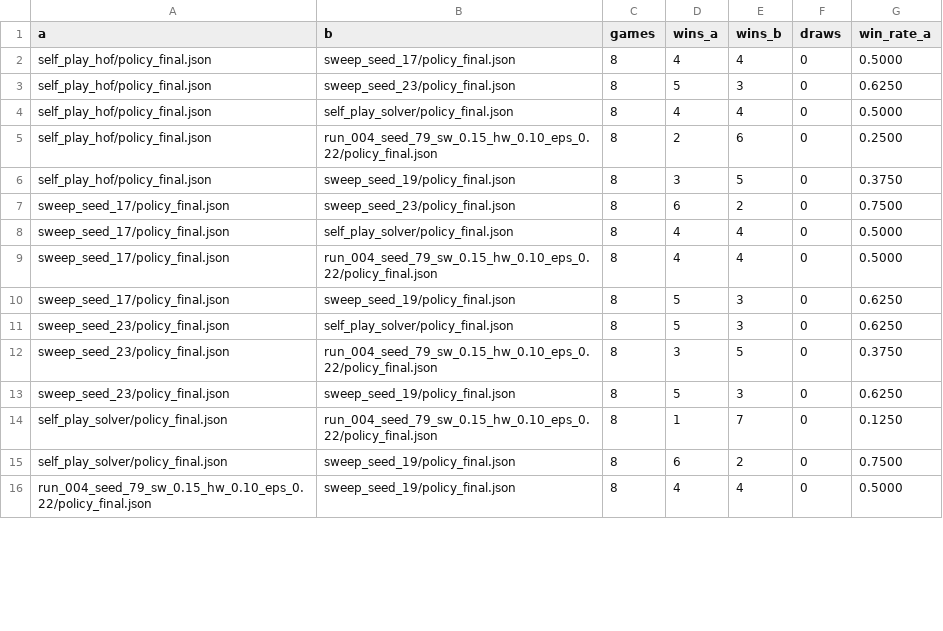
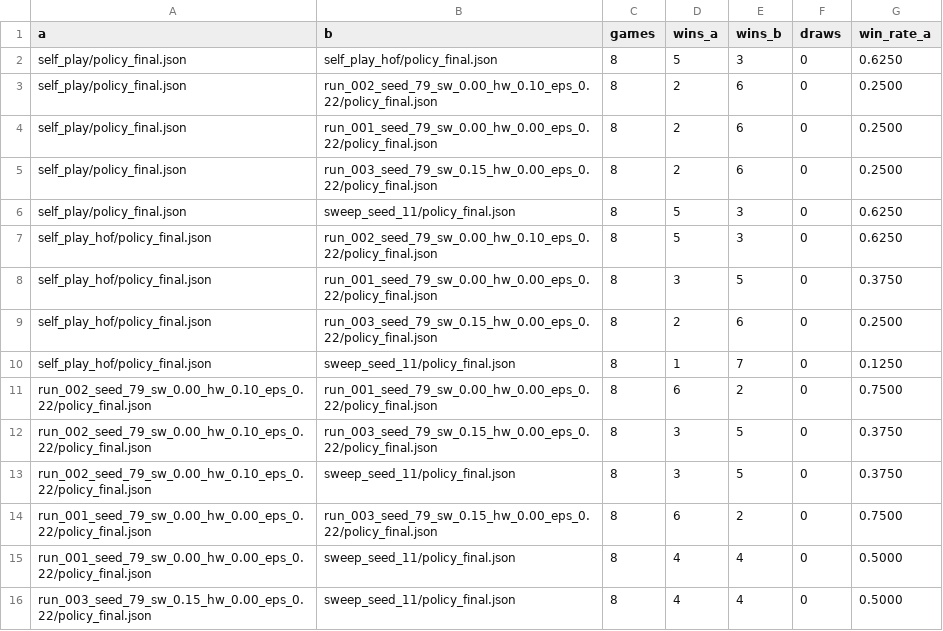
Before and after one commit to wanqizhu/mtg-benchmark, a CSV file: artifacts/eval/policy_selection_matrix.csv, drawn as a sheet; only a part is shown; the diff covers the shown part only.

```diff
--- a/artifacts/eval/policy_selection_matrix.csv
+++ b/artifacts/eval/policy_selection_matrix.csv
@@ -1,16 +1,16 @@
 a,b,games,wins_a,wins_b,draws,win_rate_a
-self_play_hof/policy_final.json,sweep_seed_17/policy_final.json,8,4,4,0,0.5000
-self_play_hof/policy_final.json,sweep_seed_23/policy_final.json,8,5,3,0,0.6250
-self_play_hof/policy_final.json,self_play_solver/policy_final.json,8,4,4,0,0.5000
-self_play_hof/policy_final.json,run_004_seed_79_sw_0.15_hw_0.10_eps_0.22/policy_final.json,8,2,6,0,0.2500
-self_play_hof/policy_final.json,sweep_seed_19/policy_final.json,8,3,5,0,0.3750
-sweep_seed_17/policy_final.json,sweep_seed_23/policy_final.json,8,6,2,0,0.7500
-sweep_seed_17/policy_final.json,self_play_solver/policy_final.json,8,4,4,0,0.5000
-sweep_seed_17/policy_final.json,run_004_seed_79_sw_0.15_hw_0.10_eps_0.22/policy_final.json,8,4,4,0,0.5000
-sweep_seed_17/policy_final.json,sweep_seed_19/policy_final.json,8,5,3,0,0.6250
-sweep_seed_23/policy_final.json,self_play_solver/policy_final.json,8,5,3,0,0.6250
-sweep_seed_23/policy_final.json,run_004_seed_79_sw_0.15_hw_0.10_eps_0.22/policy_final.json,8,3,5,0,0.3750
-sweep_seed_23/policy_final.json,sweep_seed_19/policy_final.json,8,5,3,0,0.6250
-self_play_solver/policy_final.json,run_004_seed_79_sw_0.15_hw_0.10_eps_0.22/policy_final.json,8,1,7,0,0.1250
-self_play_solver/policy_final.json,sweep_seed_19/policy_final.json,8,6,2,0,0.7500
-run_004_seed_79_sw_0.15_hw_0.10_eps_0.22/policy_final.json,sweep_seed_19/policy_final.json,8,4,4,0,0.5000
+self_play/policy_final.json,self_play_hof/policy_final.json,8,5,3,0,0.6250
+self_play/policy_final.json,run_002_seed_79_sw_0.00_hw_0.10_eps_0.22/policy_final.json,8,2,6,0,0.2500
+self_play/policy_final.json,run_001_seed_79_sw_0.00_hw_0.00_eps_0.22/policy_final.json,8,2,6,0,0.2500
+self_play/policy_final.json,run_003_seed_79_sw_0.15_hw_0.00_eps_0.22/policy_final.json,8,2,6,0,0.2500
+self_play/policy_final.json,sweep_seed_11/policy_final.json,8,5,3,0,0.6250
+self_play_hof/policy_final.json,run_002_seed_79_sw_0.00_hw_0.10_eps_0.22/policy_final.json,8,5,3,0,0.6250
+self_play_hof/policy_final.json,run_001_seed_79_sw_0.00_hw_0.00_eps_0.22/policy_final.json,8,3,5,0,0.3750
+self_play_hof/policy_final.json,run_003_seed_79_sw_0.15_hw_0.00_eps_0.22/policy_final.json,8,2,6,0,0.2500
+self_play_hof/policy_final.json,sweep_seed_11/policy_final.json,8,1,7,0,0.1250
+run_002_seed_79_sw_0.00_hw_0.10_eps_0.22/policy_final.json,run_001_seed_79_sw_0.00_hw_0.00_eps_0.22/policy_final.json,8,6,2,0,0.7500
+run_002_seed_79_sw_0.00_hw_0.10_eps_0.22/policy_final.json,run_003_seed_79_sw_0.15_hw_0.00_eps_0.22/policy_final.json,8,3,5,0,0.3750
+run_002_seed_79_sw_0.00_hw_0.10_eps_0.22/policy_final.json,sweep_seed_11/policy_final.json,8,3,5,0,0.3750
+run_001_seed_79_sw_0.00_hw_0.00_eps_0.22/policy_final.json,run_003_seed_79_sw_0.15_hw_0.00_eps_0.22/policy_final.json,8,6,2,0,0.7500
+run_001_seed_79_sw_0.00_hw_0.00_eps_0.22/policy_final.json,sweep_seed_11/policy_final.json,8,4,4,0,0.5000
+run_003_seed_79_sw_0.15_hw_0.00_eps_0.22/policy_final.json,sweep_seed_11/policy_final.json,8,4,4,0,0.5000
```
Also changed, not shown: 3 added rows, 3 removed rows and 5 edited cells elsewhere in this file, artifacts/eval/convergence.csv, artifacts/eval/milestones.csv, 25 other files.
